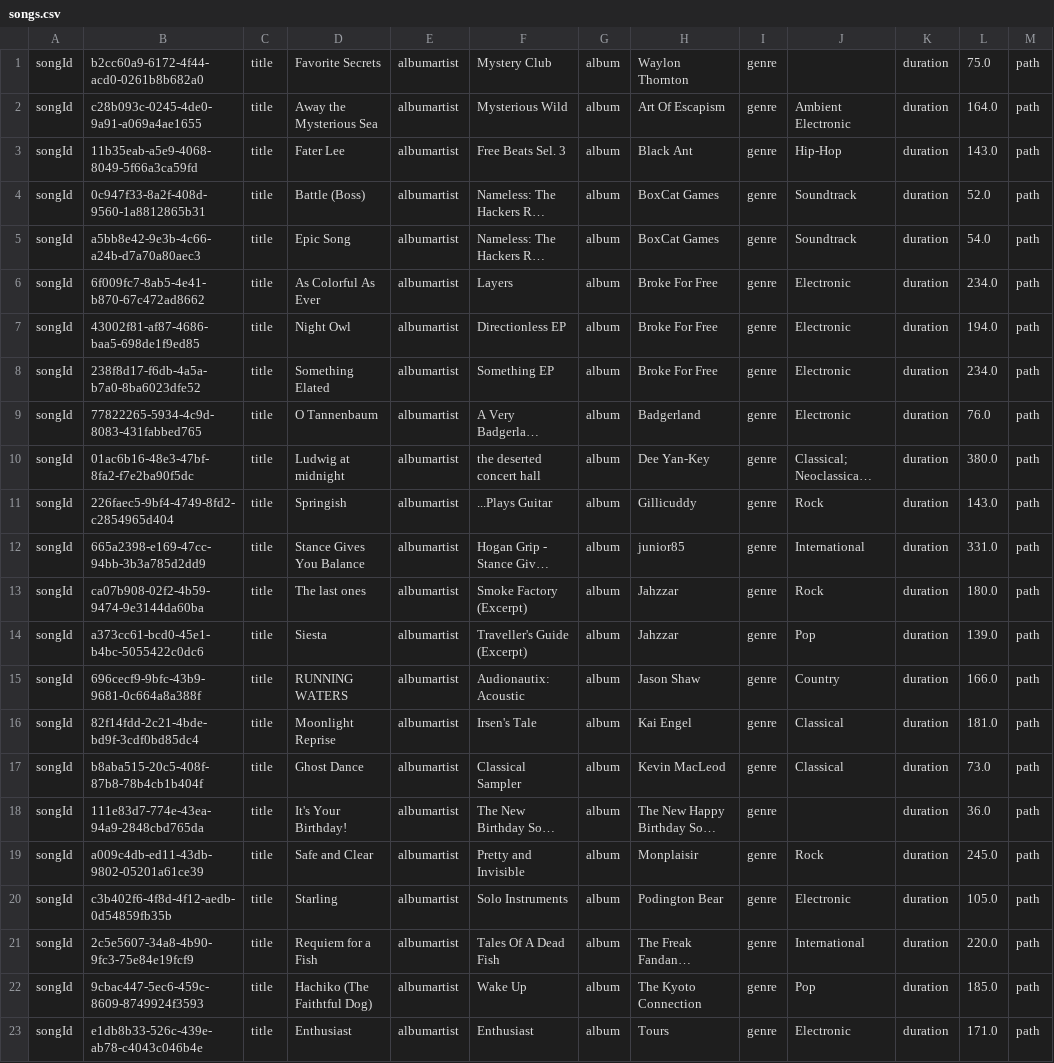
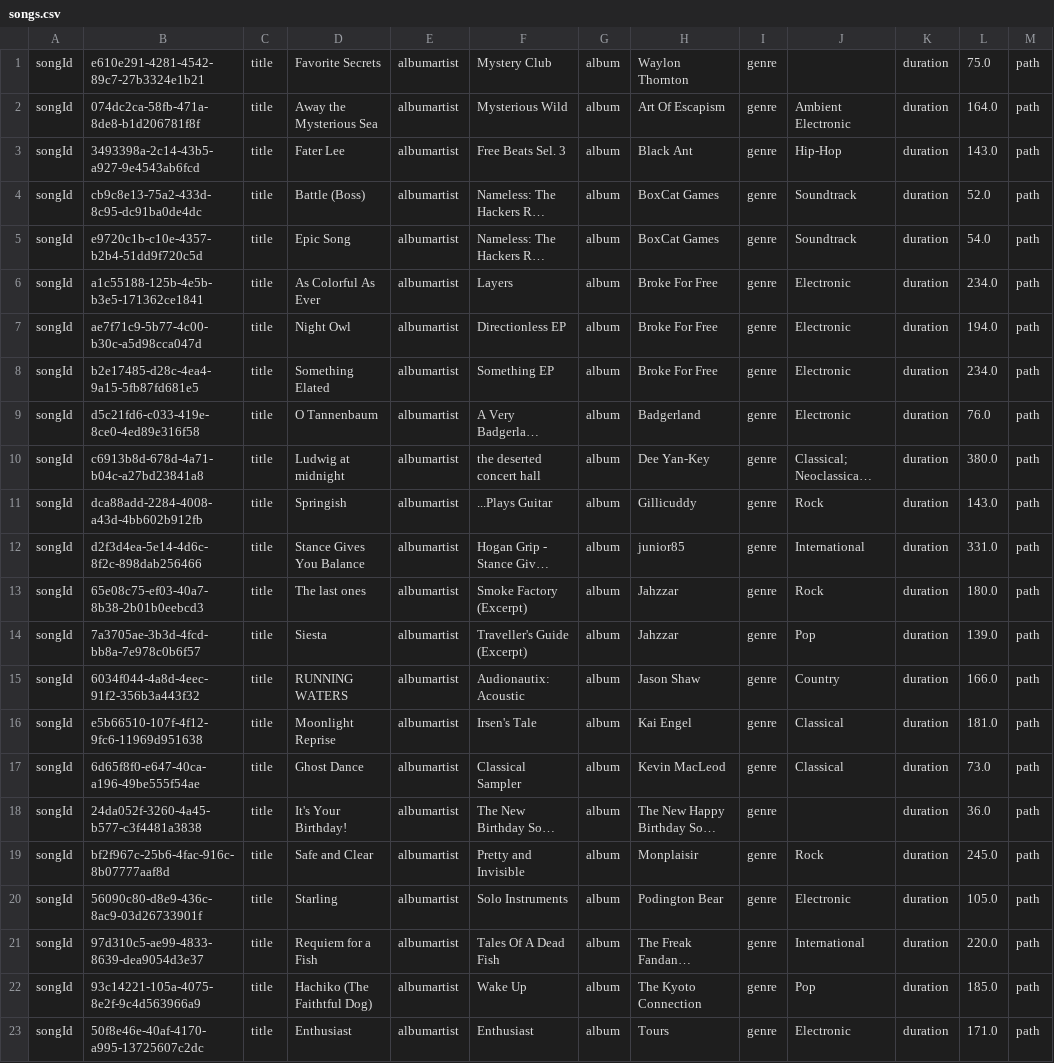
Before and after one commit to Qhalifah/GroovyTunes, a CSV file: databases/songs.csv, drawn as a sheet; only a part is shown; long unchanged cells end in …; the diff names each change by its address in the sheet, - before the commit and + after, or states it on an @@ line.

```diff
--- a/databases/songs.csv
+++ b/databases/songs.csv
-B1: b2cc60a9-6172-4f44-acd0-0261b8b682a0
+B1: e610e291-4281-4542-89c7-27b3324e1b21
-B2: c28b093c-0245-4de0-9a91-a069a4ae1655
+B2: 074dc2ca-58fb-471a-8de8-b1d206781f8f
-B3: 11b35eab-a5e9-4068-8049-5f66a3ca59fd
+B3: 3493398a-2c14-43b5-a927-9e4543ab6fcd
-B4: 0c947f33-8a2f-408d-9560-1a8812865b31
+B4: cb9c8e13-75a2-433d-8c95-dc91ba0de4dc
-B5: a5bb8e42-9e3b-4c66-a24b-d7a70a80aec3
+B5: e9720c1b-c10e-4357-b2b4-51dd9f720c5d
-B6: 6f009fc7-8ab5-4e41-b870-67c472ad8662
+B6: a1c55188-125b-4e5b-b3e5-171362ce1841
-B7: 43002f81-af87-4686-baa5-698de1f9ed85
+B7: ae7f71c9-5b77-4c00-b30c-a5d98cca047d
-B8: 238f8d17-f6db-4a5a-b7a0-8ba6023dfe52
+B8: b2e17485-d28c-4ea4-9a15-5fb87fd681e5
-B9: 77822265-5934-4c9d-8083-431fabbed765
+B9: d5c21fd6-c033-419e-8ce0-4ed89e316f58
-B10: 01ac6b16-48e3-47bf-8fa2-f7e2ba90f5dc
+B10: c6913b8d-678d-4a71-b04c-a27bd23841a8
-B11: 226faec5-9bf4-4749-8fd2-c2854965d404
+B11: dca88add-2284-4008-a43d-4bb602b912fb
-B12: 665a2398-e169-47cc-94bb-3b3a785d2dd9
+B12: d2f3d4ea-5e14-4d6c-8f2c-898dab256466
-B13: ca07b908-02f2-4b59-9474-9e3144da60ba
+B13: 65e08c75-ef03-40a7-8b38-2b01b0eebcd3
-B14: a373cc61-bcd0-45e1-b4bc-5055422c0dc6
+B14: 7a3705ae-3b3d-4fcd-bb8a-7e978c0b6f57
-B15: 696cecf9-9bfc-43b9-9681-0c664a8a388f
+B15: 6034f044-4a8d-4eec-91f2-356b3a443f32
-B16: 82f14fdd-2c21-4bde-bd9f-3cdf0bd85dc4
+B16: e5b66510-107f-4f12-9fc6-11969d951638
-B17: b8aba515-20c5-408f-87b8-78b4cb1b404f
+B17: 6d65f8f0-e647-40ca-a196-49be555f54ae
-B18: 111e83d7-774e-43ea-94a9-2848cbd765da
+B18: 24da052f-3260-4a45-b577-c3f4481a3838
-B19: a009c4db-ed11-43db-9802-05201a61ce39
+B19: bf2f967c-25b6-4fac-916c-8b07777aaf8d
-B20: c3b402f6-4f8d-4f12-aedb-0d54859fb35b
+B20: 56090c80-d8e9-436c-8ac9-03d26733901f
-B21: 2c5e5607-34a8-4b90-9fc3-75e84e19fcf9
+B21: 97d310c5-ae99-4833-8639-dea9054d3e37
-B22: 9cbac447-5ec6-459c-8609-8749924f3593
+B22: 93c14221-105a-4075-8e2f-9c4d563966a9
-B23: e1db8b33-526c-439e-ab78-c4043c046b4e
+B23: 50f8e46e-40af-4170-a995-13725607c2dc
```
Also changed, not shown: 9 other files.
